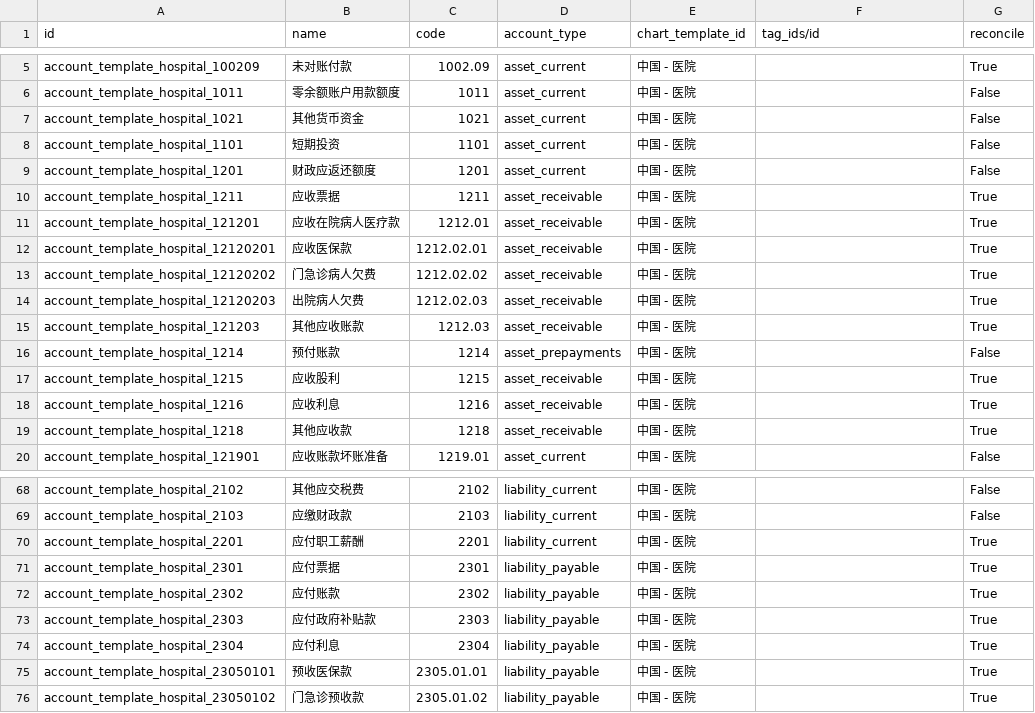
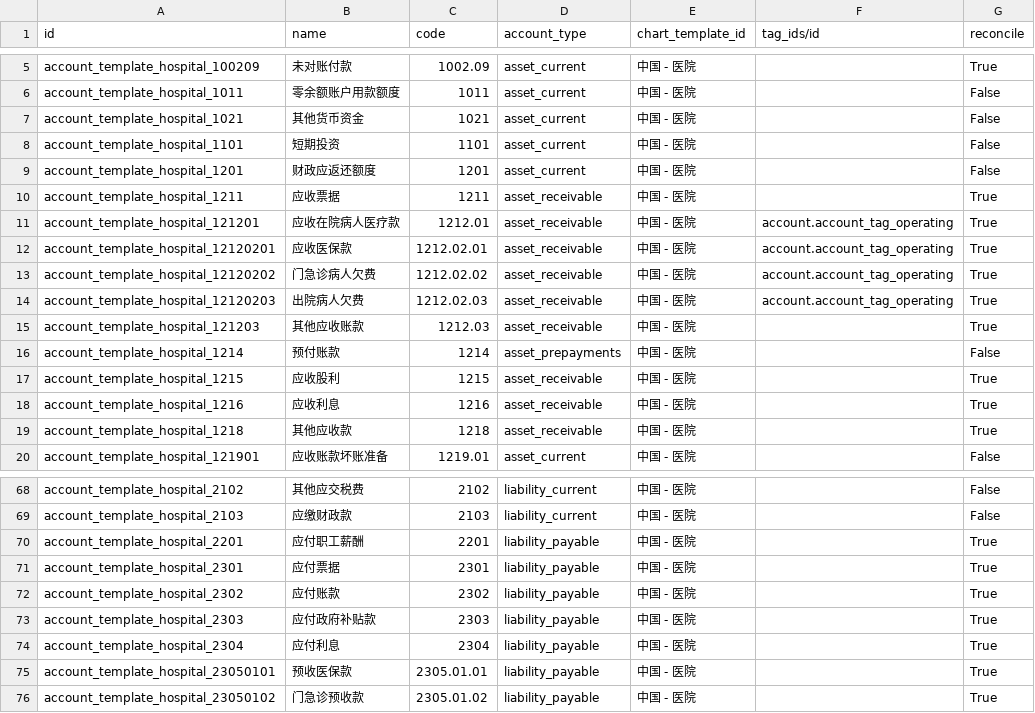
Before and after one commit to chr00tt/odoo-addons, a CSV file: l10n_cn_hospital/data/account.account.template.csv, drawn as a sheet; only a part is shown, gaps mark what is left out.

```diff
--- a/l10n_cn_hospital/data/account.account.template.csv
+++ b/l10n_cn_hospital/data/account.account.template.csv
@@ -10,6 +10,6 @@
 "account_template_hospital_1211","应收票据","1211","asset_receivable","中国 - 医院","","True"
-"account_template_hospital_121201","应收在院病人医疗款","1212.01","asset_receivable","中国 - 医院","","True"
-"account_template_hospital_12120201","应收医保款","1212.02.01","asset_receivable","中国 - 医院","","True"
-"account_template_hospital_12120202","门急诊病人欠费","1212.02.02","asset_receivable","中国 - 医院","","True"
-"account_template_hospital_12120203","出院病人欠费","1212.02.03","asset_receivable","中国 - 医院","","True"
+"account_template_hospital_121201","应收在院病人医疗款","1212.01","asset_receivable","中国 - 医院","account.account_tag_operating","True"
+"account_template_hospital_12120201","应收医保款","1212.02.01","asset_receivable","中国 - 医院","account.account_tag_operating","True"
+"account_template_hospital_12120202","门急诊病人欠费","1212.02.02","asset_receivable","中国 - 医院","account.account_tag_operating","True"
+"account_template_hospital_12120203","出院病人欠费","1212.02.03","asset_receivable","中国 - 医院","account.account_tag_operating","True"
 "account_template_hospital_121203","其他应收账款","1212.03","asset_receivable","中国 - 医院","","True"
@@ -69,3 +69,3 @@
 "account_template_hospital_2103","应缴财政款","2103","liability_current","中国 - 医院","","False"
-"account_template_hospital_2201","应付职工薪酬","2201","liability_current","中国 - 医院","","True"
+"account_template_hospital_2201","应付职工薪酬","2201","liability_payable","中国 - 医院","","True"
 "account_template_hospital_2301","应付票据","2301","liability_payable","中国 - 医院","","True"
```
Also changed, not shown: l10n_cn_institution/data/account.account.template.csv.
